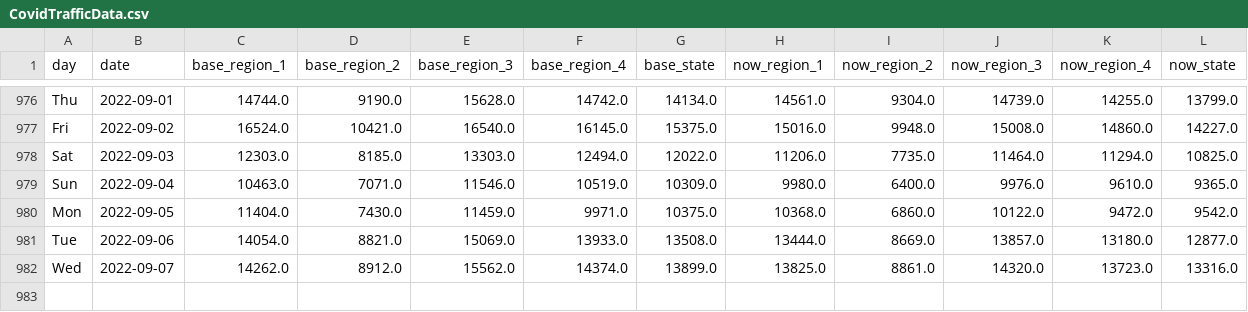
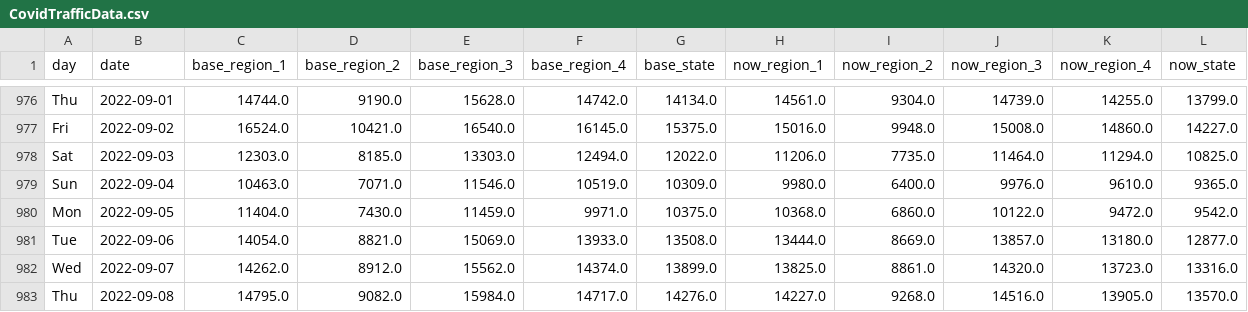
Before and after one commit to Gys19/privateData, a CSV file: CovidTrafficData.csv, drawn as a sheet; only a part is shown, gaps mark what is left out; rows hold the shown columns only; the diff names each change by its address in the sheet, - before the commit and + after, or states it on an @@ line.

Commit message:
`date`

```diff
--- a/CovidTrafficData.csv
+++ b/CovidTrafficData.csv
+row 983: Thu | 2022-09-08 | 14795.0 | 9082.0 | 15984.0 | 14717.0 | 14276.0 | 14227.0 | 9268.0 | 14516.0 | 13905.0 | 13570.0
```
Also changed, not shown: Hourly2weeks.csv, datahealth.csv.
